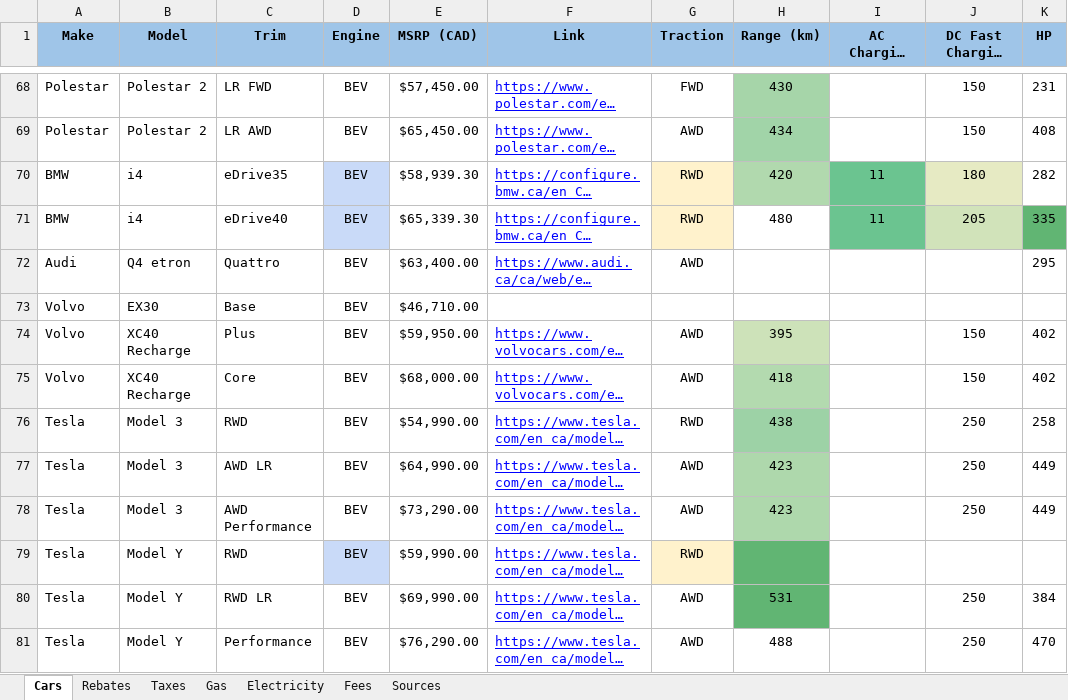
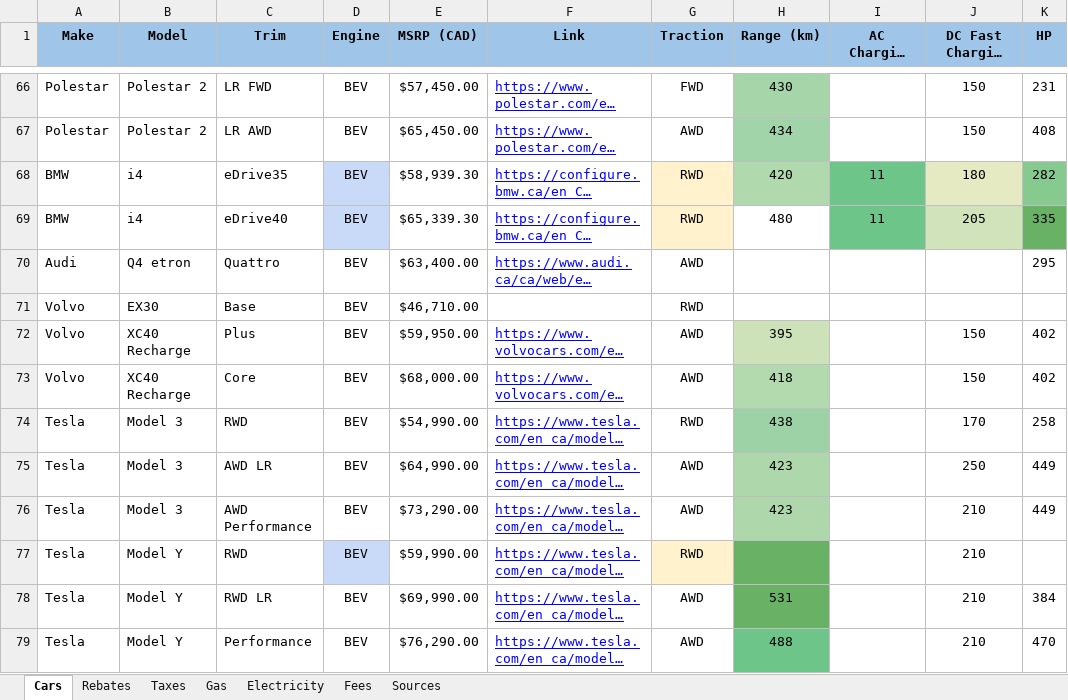
Before and after one commit to eloimercier/EV_ICE_Ownership_Cost_app, an Excel workbook: app/data/EV_list_Canada.xlsx, sheet Cars, drawn as a sheet; only a part is shown, gaps mark what is left out; long unchanged cells end in …; values as stored, in another font and other column widths than the file's, no borders; conditional formats not drawn; addresses are those after the commit; the diff covers the shown part only; the diff names each change by its address in the sheet, - before the commit and + after, or states it on an @@ line.

```diff
--- a/app/data/EV_list_Canada.xlsx (sheet Cars)
+++ b/app/data/EV_list_Canada.xlsx (sheet Cars)
-K68 fill: none
+K68 fill: #87CA90
-G71 (Traction): (empty)
+G71 (Traction): RWD
-J74 (DC Fast Charging rate (kW)): 250
+J74 (DC Fast Charging rate (kW)): 170
-J76 (DC Fast Charging rate (kW)): 250
+J76 (DC Fast Charging rate (kW)): 210
-J77 (DC Fast Charging rate (kW)): (empty)
+J77 (DC Fast Charging rate (kW)): 210
-J78:J79 (DC Fast Charging rate (kW)): 250
+J78:J79 (DC Fast Charging rate (kW)): 210
-H79 fill: none
+H79 fill: #6EC58A
```
Also changed, not shown: 2 removed rows, 20 edited cells and cell formats elsewhere in this sheet, formulas that keep their value, app/data/EV_list_France.xlsx, app/data/EV_list_USA.xlsx.
